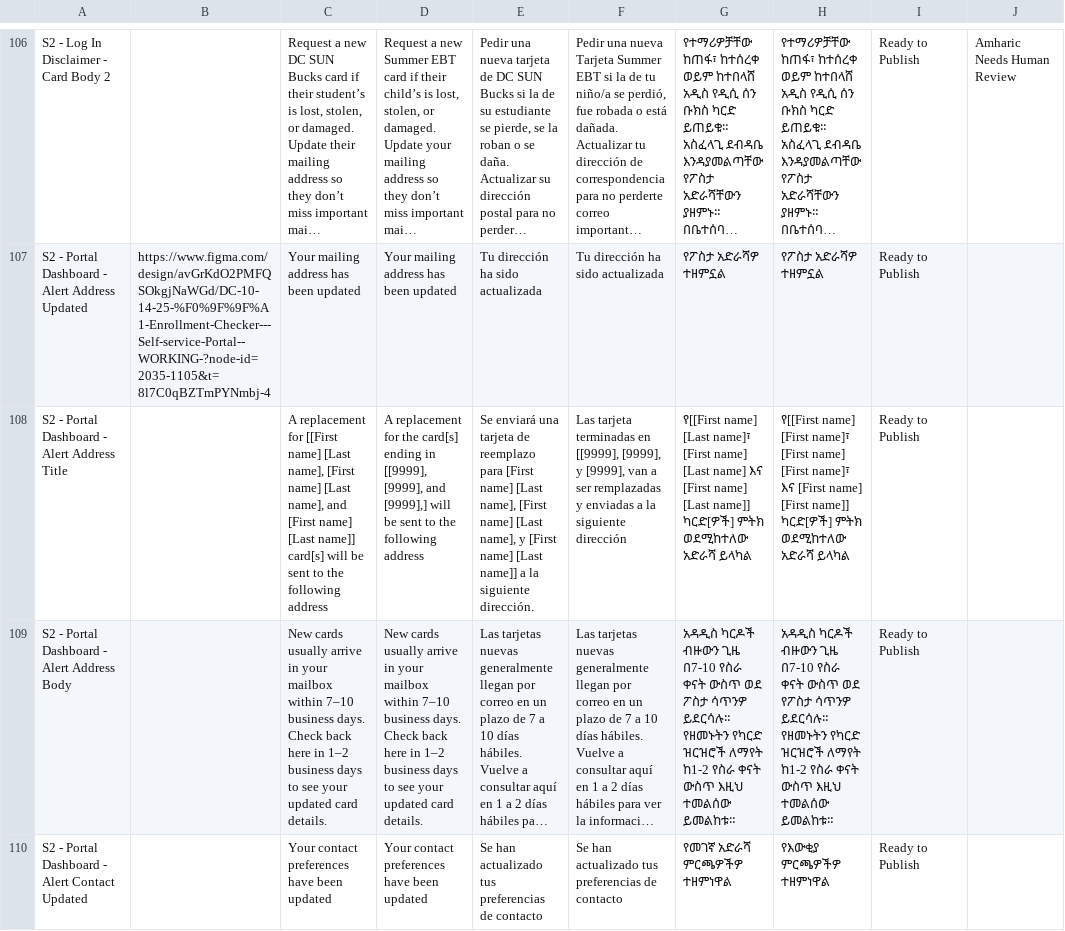
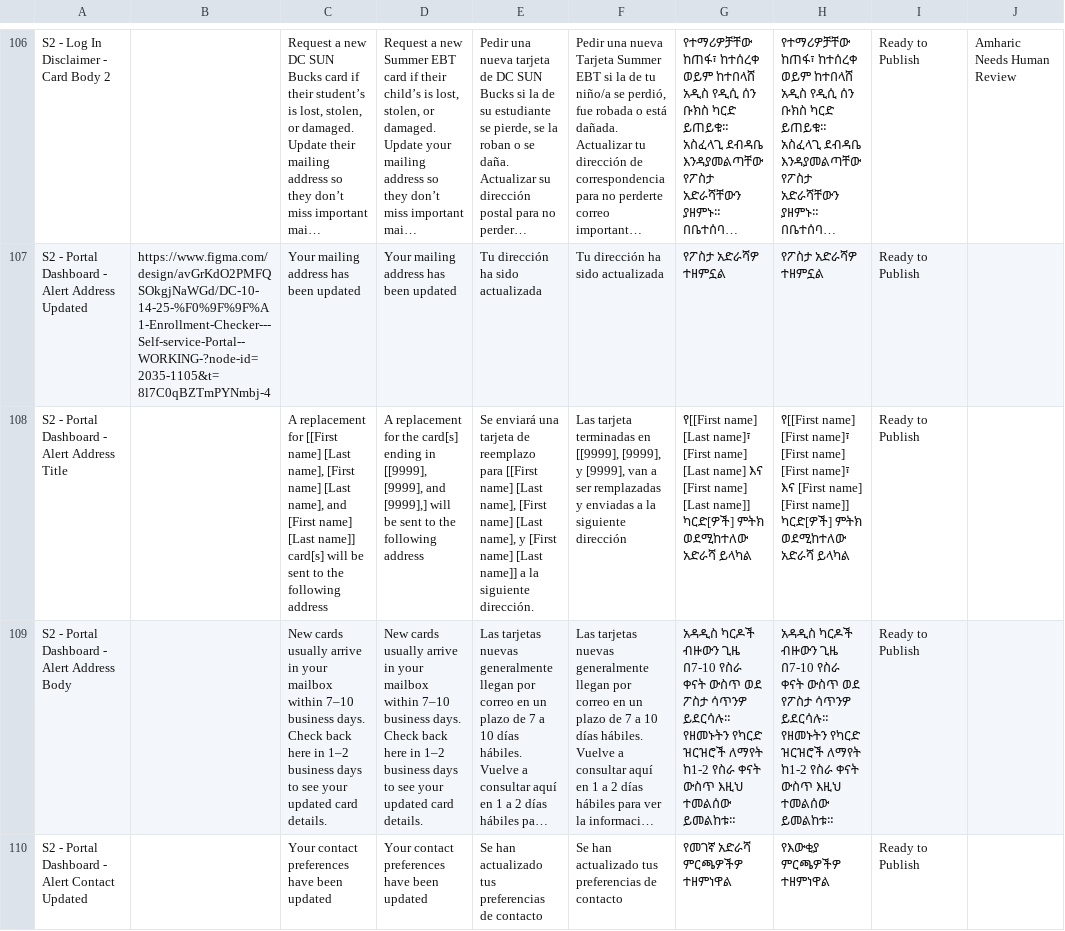
Before and after one commit to codeforamerica/sebt-self-service-portal, a CSV file: packages/design-system/content/states/dc.csv, drawn as a sheet; only a part is shown, gaps mark what is left out; long unchanged cells end in …; the diff names each change by its address in the sheet, - before the commit and + after, or states it on an @@ line.

```diff
--- a/packages/design-system/content/states/dc.csv
+++ b/packages/design-system/content/states/dc.csv
-E108: …reemplazo para [First name] [Last…
+E108: …reemplazo para [[First name] [Last…
```
Also changed, not shown: packages/design-system/content/states/co.csv, 6 other files.
